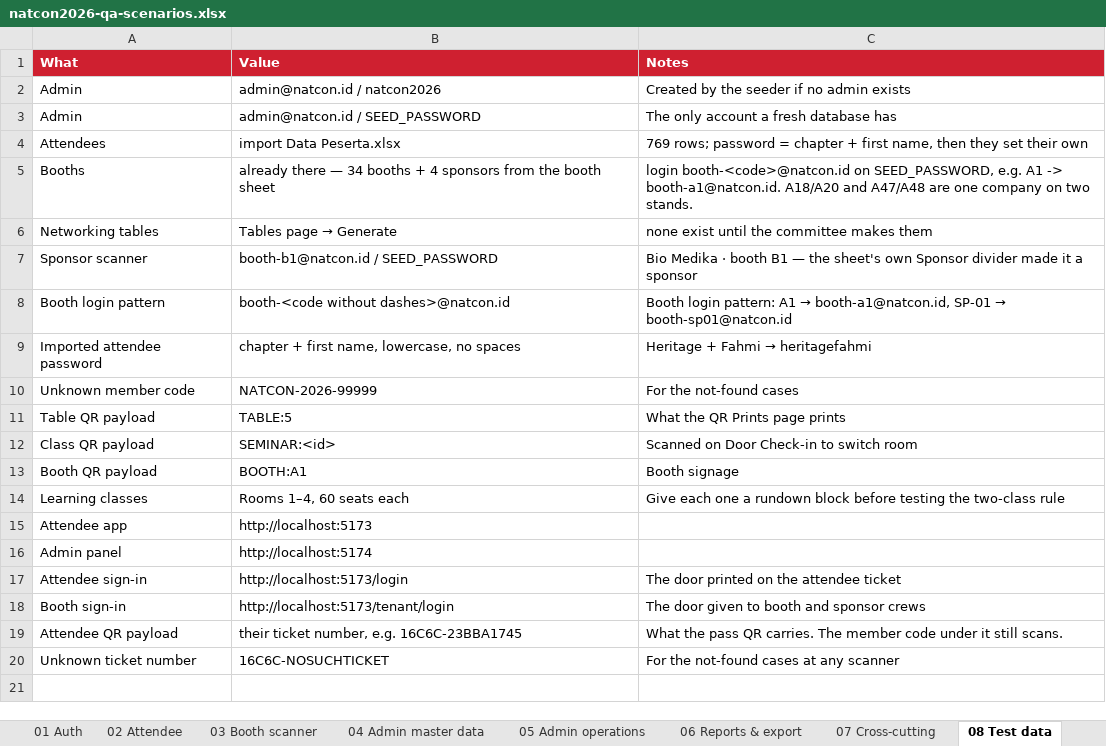
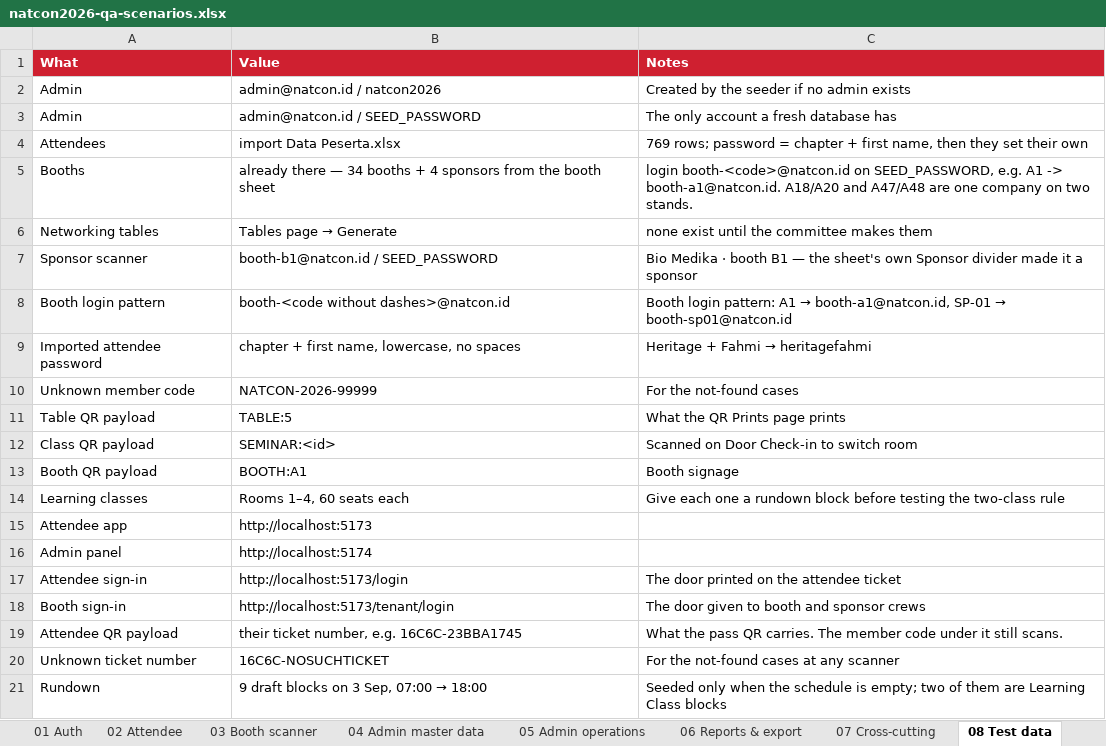
Before and after one commit to syabanf/bni-natcon, an Excel workbook: docs/qa/natcon2026-qa-scenarios.xlsx, sheet 08 Test data, drawn as a sheet; values as stored, in another font and other column widths than the file's, no borders; the diff names each change by its address in the sheet, - before the commit and + after, or states it on an @@ line.

Commit message:
Open on a draft day instead of an empty schedule
The rundown drives the attendee agenda, the learning-class hours and the
"two classes that do not clash" rule, and a fresh database had none — so
the day looked empty until somebody typed nine blocks by hand.

Migration 0024 writes a draft: registration through the closing draw, on
the hour, for 3 September. It includes two learning blocks on purpose,
because an attendee may hold two classes only if the day has two hours to
hold them in.

It is written only into an empty schedule. A committee that has already
typed their own day keeps it, and a block they delete does not come back
on the next restart. The hours come from the ticket window and the shape
of the programme, not from a signed-off run-of-show — the Rundown page is
where they get corrected, and the classes are left unplaced because which
class runs when is the committee's call.

```diff
--- a/docs/qa/natcon2026-qa-scenarios.xlsx (sheet 08 Test data)
+++ b/docs/qa/natcon2026-qa-scenarios.xlsx (sheet 08 Test data)
+row 21: Rundown | 9 draft blocks on 3 Sep, 07:00 → 18:00 | Seeded only when the schedule is empty; two of them are Learning Class blocks
```
Also changed, not shown: sheet 05 Admin operations, 5 other files.
